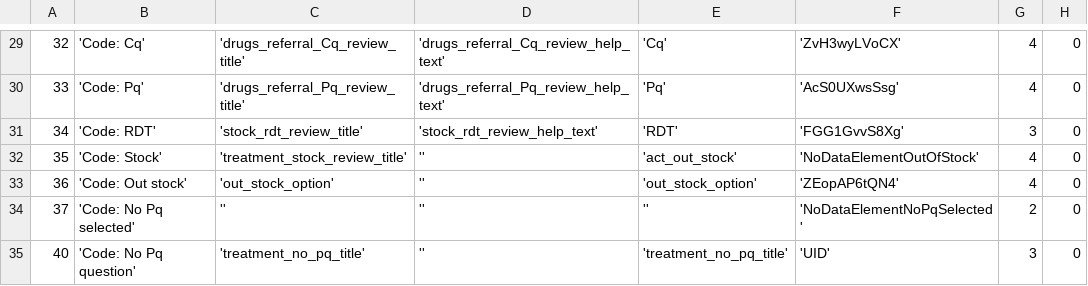
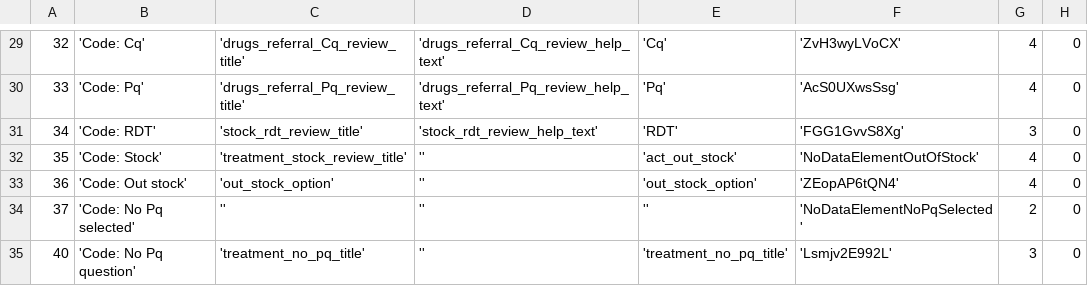
Before and after one commit to EyeSeeTea/pictureapp, a CSV file: app/src/myanmar/assets/Questions.csv, drawn as a sheet; only a part is shown, gaps mark what is left out; the diff names each change by its address in the sheet, - before the commit and + after, or states it on an @@ line.

```diff
--- a/app/src/myanmar/assets/Questions.csv
+++ b/app/src/myanmar/assets/Questions.csv
-F35: 'UID'
+F35: 'Lsmjv2E992L'
```
Also changed, not shown: app/src/myanmar/assets/Options.csv, 1 other file.
